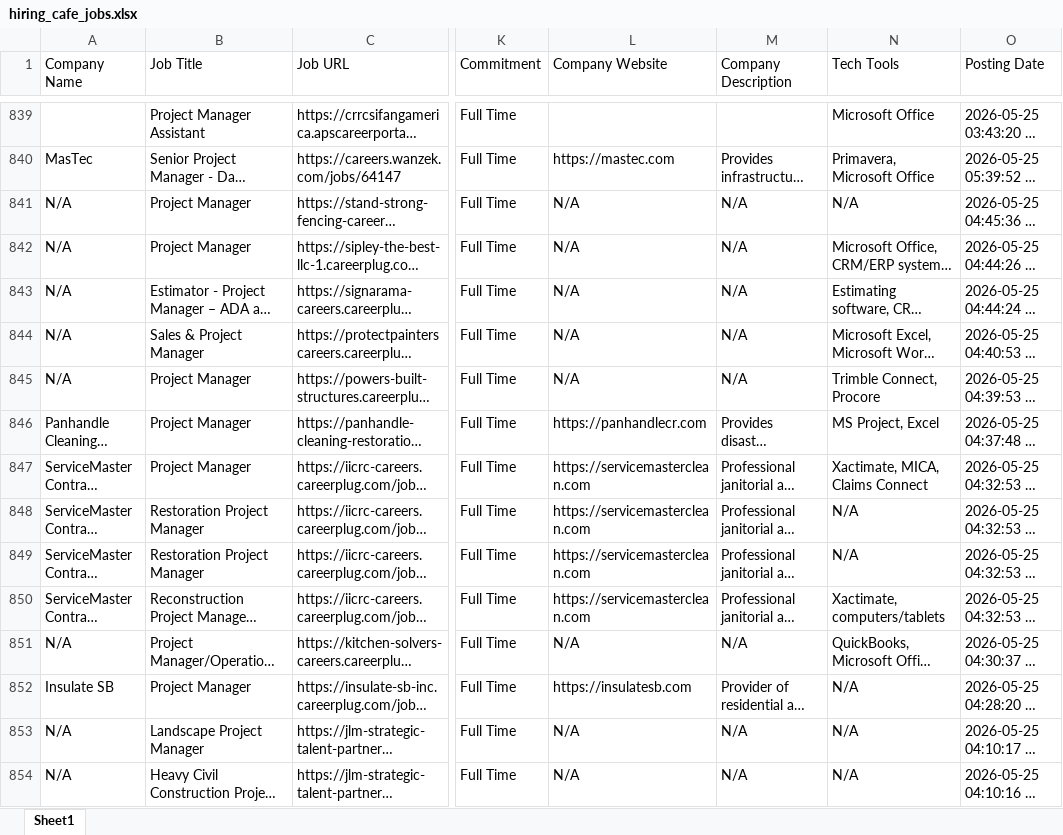
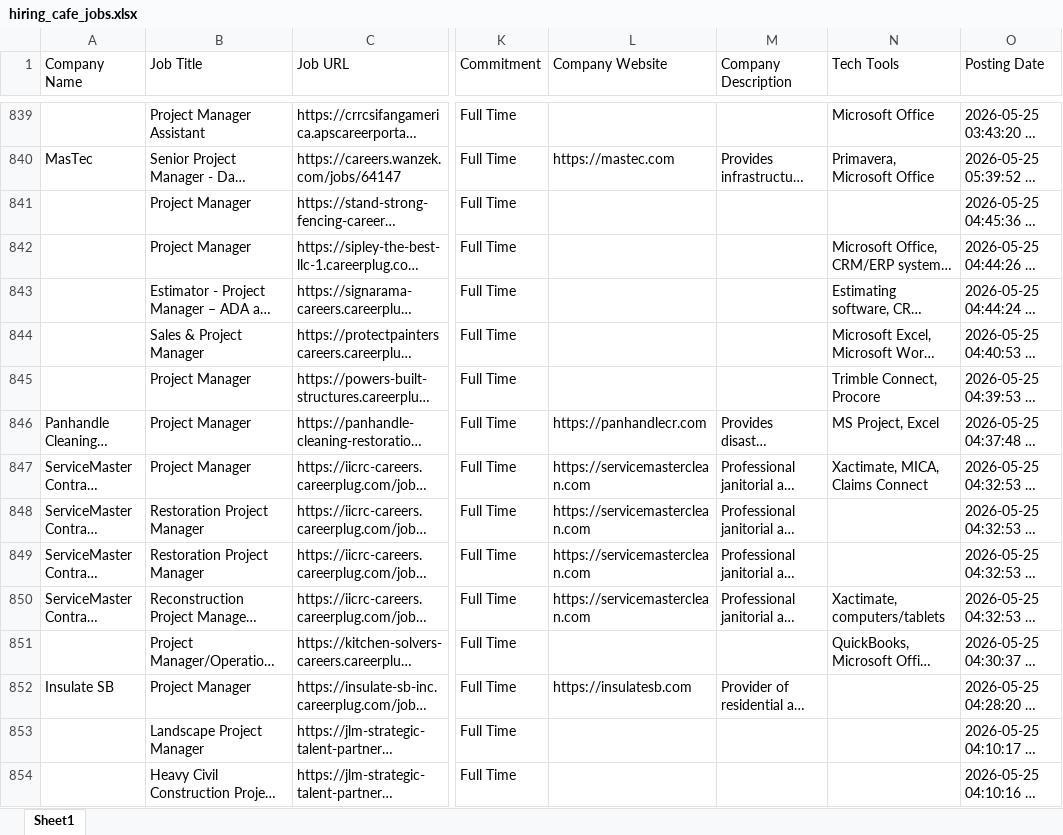
Before and after one commit to Kolla1997/HiringCafeJ, an Excel workbook: hiring_cafe_jobs.xlsx, sheet Sheet1, drawn as a sheet; only a part is shown, gaps mark what is left out; long unchanged cells end in …; values as stored, in another font and other column widths than the file's, no borders; the diff covers the shown part only; the diff names each change by its address in the sheet, - before the commit and + after, or states it on an @@ line.

```diff
--- a/hiring_cafe_jobs.xlsx (sheet Sheet1)
+++ b/hiring_cafe_jobs.xlsx (sheet Sheet1)
-A841:A845 (Company Name): N/A
+A841:A845 (Company Name): (empty)
-L841:L845 (Company Website): N/A
+L841:L845 (Company Website): (empty)
-M841:M845 (Company Description): N/A
+M841:M845 (Company Description): (empty)
-N841 (Tech Tools): N/A
+N841 (Tech Tools): (empty)
-N848:N849 (Tech Tools): N/A
+N848:N849 (Tech Tools): (empty)
-A851 (Company Name): N/A
+A851 (Company Name): (empty)
-L851 (Company Website): N/A
+L851 (Company Website): (empty)
-M851 (Company Description): N/A
+M851 (Company Description): (empty)
-N852:N854 (Tech Tools): N/A
+N852:N854 (Tech Tools): (empty)
-A853:A854 (Company Name): N/A
+A853:A854 (Company Name): (empty)
-L853:L854 (Company Website): N/A
+L853:L854 (Company Website): (empty)
-M853:M854 (Company Description): N/A
+M853:M854 (Company Description): (empty)
```
Also changed, not shown: 10 added rows and 31 edited cells elsewhere in this sheet.
